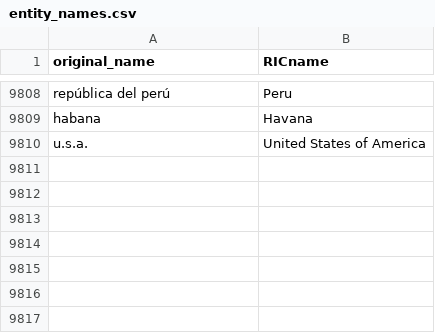
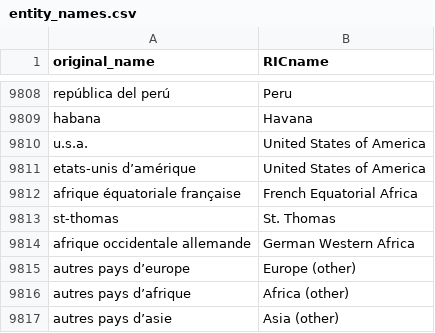
Before and after one commit to medialab/ricardo_data, a CSV file: data/entity_names.csv, drawn as a sheet; only a part is shown, gaps mark what is left out; the diff names each change by its address in the sheet, - before the commit and + after, or states it on an @@ line.

```diff
--- a/data/entity_names.csv
+++ b/data/entity_names.csv
+row 9811: etats-unis d’amérique | United States of America
+row 9812: afrique équatoriale française | French Equatorial Africa
+row 9813: st-thomas | St. Thomas
+row 9814: afrique occidentale allemande | German Western Africa
+row 9815: autres pays d’europe | Europe (other)
+row 9816: autres pays d’afrique | Africa (other)
+row 9817: autres pays d’asie | Asia (other)
```
Also changed, not shown: 6 other files.
